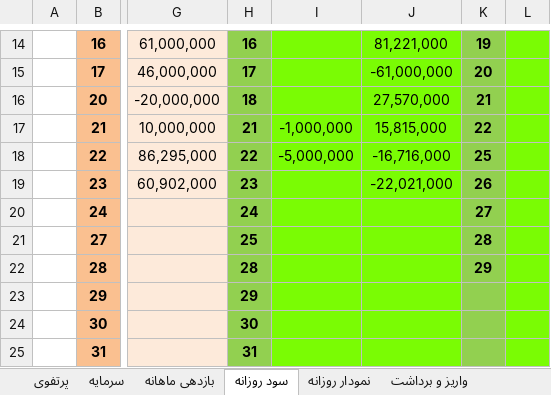
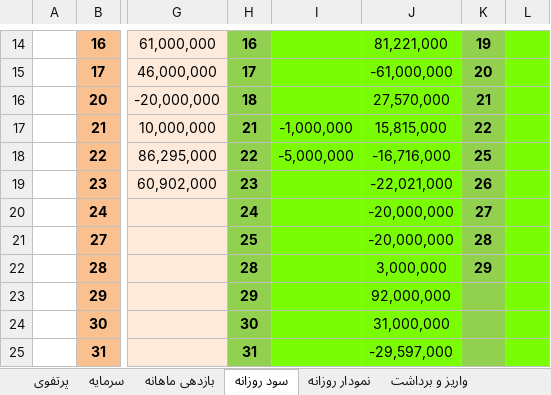
Before and after one commit to MehdiFathipour/TradingManagement, an Excel workbook: Main/management.xlsx, sheet سود روزانه, drawn as a sheet; only a part is shown, gaps mark what is left out; values as stored, in another font and other column widths than the file's, no borders; charts and pictures not drawn; the diff names each change by its address in the sheet, - before the commit and + after, or states it on an @@ line.

```diff
--- a/Main/management.xlsx (sheet سود روزانه)
+++ b/Main/management.xlsx (sheet سود روزانه)
-J20:J21: (empty)
+J20:J21: -20,000,000
-J22: (empty)
+J22: 3,000,000
-J23: (empty)
+J23: 92,000,000
-J24: (empty)
+J24: 31,000,000
-J25: (empty)
+J25: -29,597,000
```
Also changed, not shown: sheet نمودار روزانه, sheet بازدهی ماهانه, charts or pictures.
